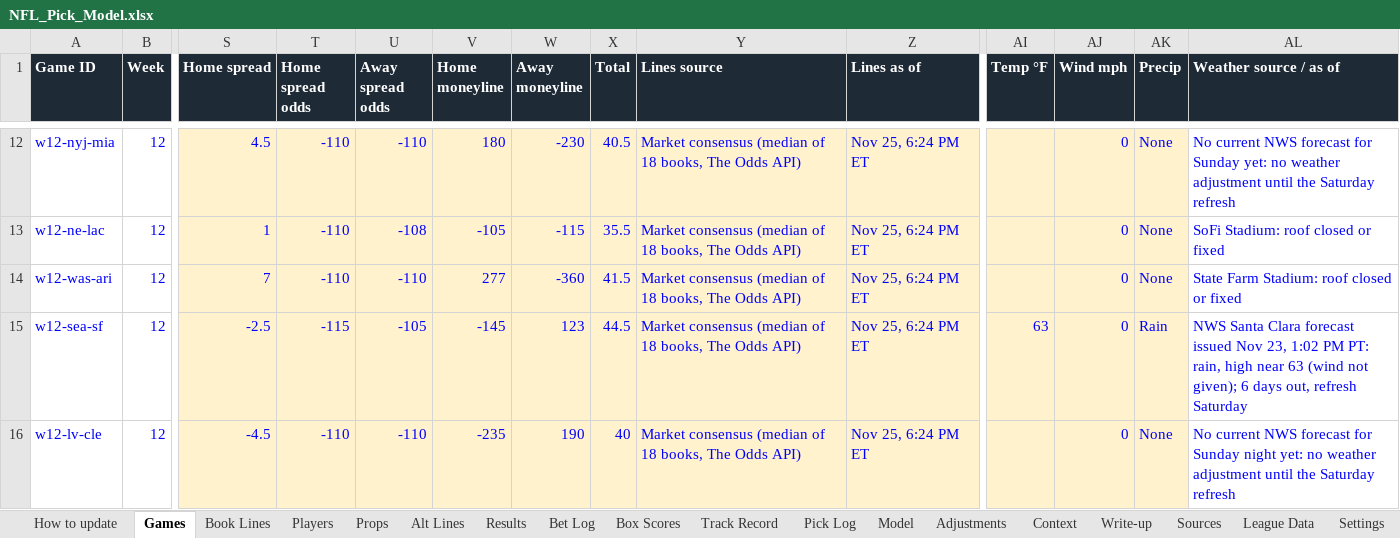
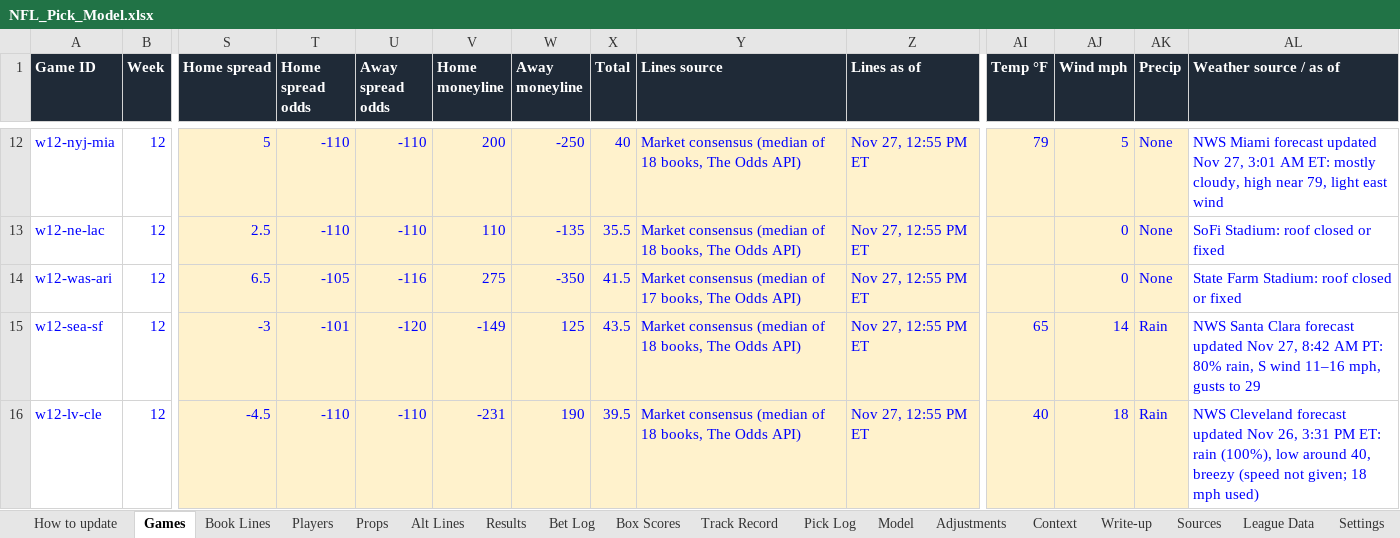
Before and after one commit to eloeser-1147/EV-Betting-Model, an Excel workbook: NFL_Pick_Model.xlsx, sheet Games, drawn as a sheet; only a part is shown, gaps mark what is left out; values as stored, in another font and other column widths than the file's, no borders; the diff covers the shown part only; the diff names each change by its address in the sheet, - before the commit and + after, or states it on an @@ line.

```diff
--- a/NFL_Pick_Model.xlsx (sheet Games)
+++ b/NFL_Pick_Model.xlsx (sheet Games)
-S12 (Home spread): 4.5
+S12 (Home spread): 5
-V12 (Home moneyline): 180
+V12 (Home moneyline): 200
-W12 (Away moneyline): -230
+W12 (Away moneyline): -250
-X12 (Total): 40.5
+X12 (Total): 40
-Z12:Z16 (Lines as of): Nov 25, 6:24 PM ET
+Z12:Z16 (Lines as of): Nov 27, 12:55 PM ET
-AI12 (Temp °F): (empty)
+AI12 (Temp °F): 79
-AJ12 (Wind mph): 0
+AJ12 (Wind mph): 5
-AL12 (Weather source / as of): No current NWS forecast for Sunday yet: no weather adjustment until the Saturday refresh
+AL12 (Weather source / as of): NWS Miami forecast updated Nov 27, 3:01 AM ET: mostly cloudy, high near 79, light east wind
-S13 (Home spread): 1
+S13 (Home spread): 2.5
-U13 (Away spread odds): -108
+U13 (Away spread odds): -110
-V13 (Home moneyline): -105
+V13 (Home moneyline): 110
-W13 (Away moneyline): -115
+W13 (Away moneyline): -135
-S14 (Home spread): 7
+S14 (Home spread): 6.5
-T14 (Home spread odds): -110
+T14 (Home spread odds): -105
-U14 (Away spread odds): -110
+U14 (Away spread odds): -116
-V14 (Home moneyline): 277
+V14 (Home moneyline): 275
-W14 (Away moneyline): -360
+W14 (Away moneyline): -350
-Y14 (Lines source): …(median of 18 books, The…
+Y14 (Lines source): …(median of 17 books, The…
-S15 (Home spread): -2.5
+S15 (Home spread): -3
-T15 (Home spread odds): -115
+T15 (Home spread odds): -101
-U15 (Away spread odds): -105
+U15 (Away spread odds): -120
-V15 (Home moneyline): -145
+V15 (Home moneyline): -149
-W15 (Away moneyline): 123
+W15 (Away moneyline): 125
-X15 (Total): 44.5
+X15 (Total): 43.5
-AI15 (Temp °F): 63
+AI15 (Temp °F): 65
-AJ15 (Wind mph): 0
+AJ15 (Wind mph): 14
-AL15 (Weather source / as of): …Clara forecast issued Nov 23, 1:02 PM PT: rain, high near 63 (wind not given); 6 days out, refresh Saturday
+AL15 (Weather source / as of): …Clara forecast updated Nov 27, 8:42 AM PT: 80% rain, S wind 11–16 mph, gusts to 29
-V16 (Home moneyline): -235
+V16 (Home moneyline): -231
-X16 (Total): 40
+X16 (Total): 39.5
-AI16 (Temp °F): (empty)
+AI16 (Temp °F): 40
-AJ16 (Wind mph): 0
+AJ16 (Wind mph): 18
-AK16 (Precip): None
+AK16 (Precip): Rain
-AL16 (Weather source / as of): No current NWS forecast for Sunday night yet: no weather adjustment until the Saturday refresh
+AL16 (Weather source / as of): NWS Cleveland forecast updated Nov 26, 3:31 PM ET: rain (100%), low around 40, breezy (speed not given; 18 mph used)
```
Also changed, not shown: 40 edited cells elsewhere in this sheet, sheet Props, sheet Alt Lines, sheet Book Lines, sheet Players, formulas that keep their value.
